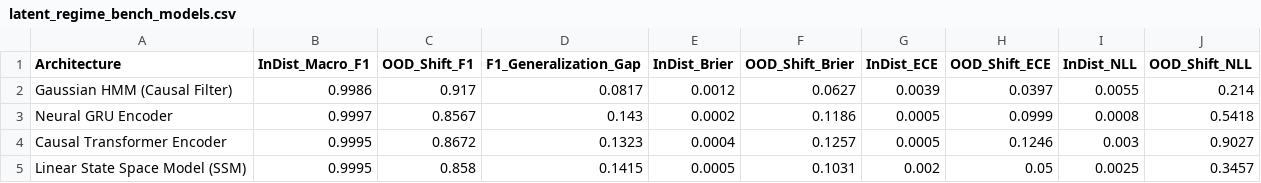
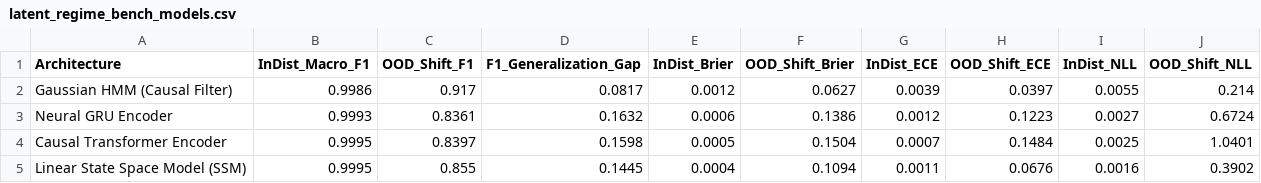
Before and after one commit to buddywhitman/aqi-informatics-india, a CSV file: reports/latent_regime_bench_models.csv, drawn as a sheet.

```diff
--- a/reports/latent_regime_bench_models.csv
+++ b/reports/latent_regime_bench_models.csv
@@ -2,4 +2,4 @@ Architecture,InDist_Macro_F1,OOD_Shift_F1,F1_Generalization_Gap,InDist_Brier,OOD
 Gaussian HMM (Causal Filter),0.9986,0.917,0.0817,0.0012,0.0627,0.0039,0.0397,0.0055,0.214
-Neural GRU Encoder,0.9997,0.8567,0.143,0.0002,0.1186,0.0005,0.0999,0.0008,0.5418
-Causal Transformer Encoder,0.9995,0.8672,0.1323,0.0004,0.1257,0.0005,0.1246,0.003,0.9027
-Linear State Space Model (SSM),0.9995,0.858,0.1415,0.0005,0.1031,0.002,0.05,0.0025,0.3457
+Neural GRU Encoder,0.9993,0.8361,0.1632,0.0006,0.1386,0.0012,0.1223,0.0027,0.6724
+Causal Transformer Encoder,0.9995,0.8397,0.1598,0.0005,0.1504,0.0007,0.1484,0.0025,1.0401
+Linear State Space Model (SSM),0.9995,0.855,0.1445,0.0004,0.1094,0.0011,0.0676,0.0016,0.3902
```
Also changed, not shown: reports/representation_zoo_disentangled_shifts.csv, reports/representation_zoo_reliability_auc.csv, 6 other files.
